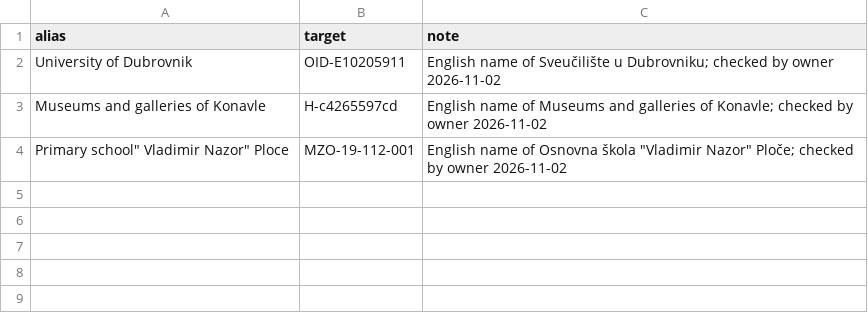
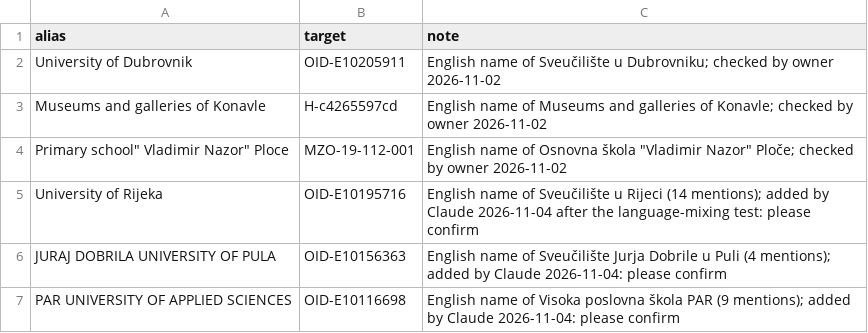
Before and after one commit to CroPublica/Erasmus-Kompas, a CSV file: app/data/review/org_aliases.csv, drawn as a sheet; the diff names each change by its address in the sheet, - before the commit and + after, or states it on an @@ line.

```diff
--- a/app/data/review/org_aliases.csv
+++ b/app/data/review/org_aliases.csv
+row 5: University of Rijeka | OID-E10195716 | English name of Sveučilište u Rijeci (14 mentions); added by Claude 2026-11-04 after the language-mixing test: please confirm
+row 6: JURAJ DOBRILA UNIVERSITY OF PULA | OID-E10156363 | English name of Sveučilište Jurja Dobrile u Puli (4 mentions); added by Claude 2026-11-04: please confirm
+row 7: PAR UNIVERSITY OF APPLIED SCIENCES | OID-E10116698 | English name of Visoka poslovna škola PAR (9 mentions); added by Claude 2026-11-04: please confirm
```
Also changed, not shown: app/data/review/concept_labels_hr.csv, 14 other files.
